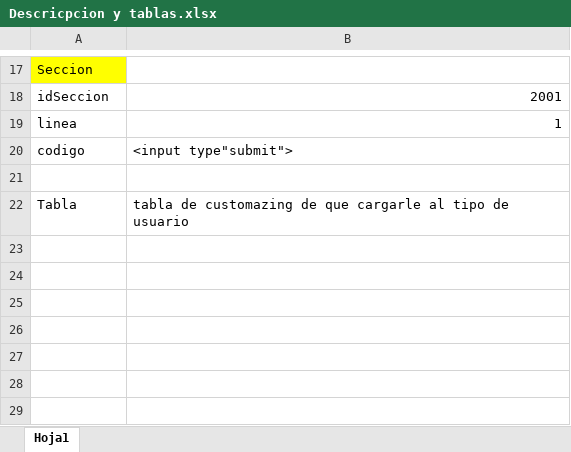
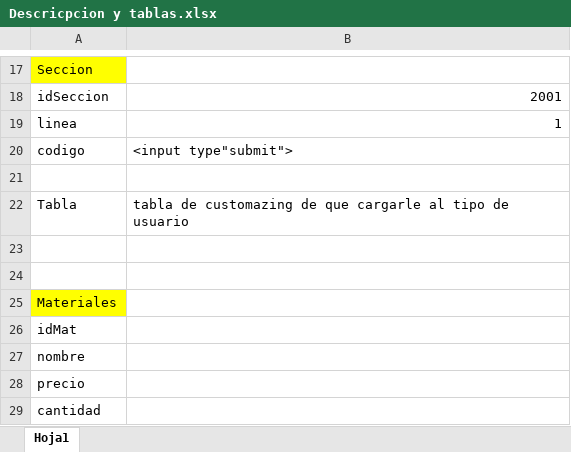
Before and after one commit to alechas/Ejercicios-PHP-, an Excel workbook: Final/Descricpcion y tablas.xlsx, sheet Hoja1, drawn as a sheet; only a part is shown, gaps mark what is left out; values as stored, in another font and other column widths than the file's, no borders; the diff names each change by its address in the sheet, - before the commit and + after, or states it on an @@ line.

```diff
--- a/Final/Descricpcion y tablas.xlsx (sheet Hoja1)
+++ b/Final/Descricpcion y tablas.xlsx (sheet Hoja1)
+row 23: (empty)
+row 24: (empty)
+row 25: Materiales
+row 26: idMat
+row 27: nombre
+row 28: precio
+row 29: cantidad
```
Also changed, not shown: 40 other files.
